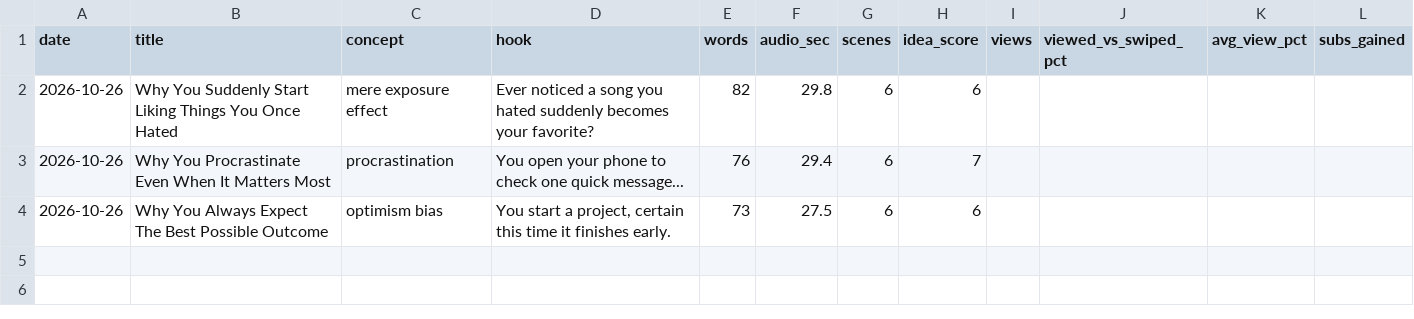
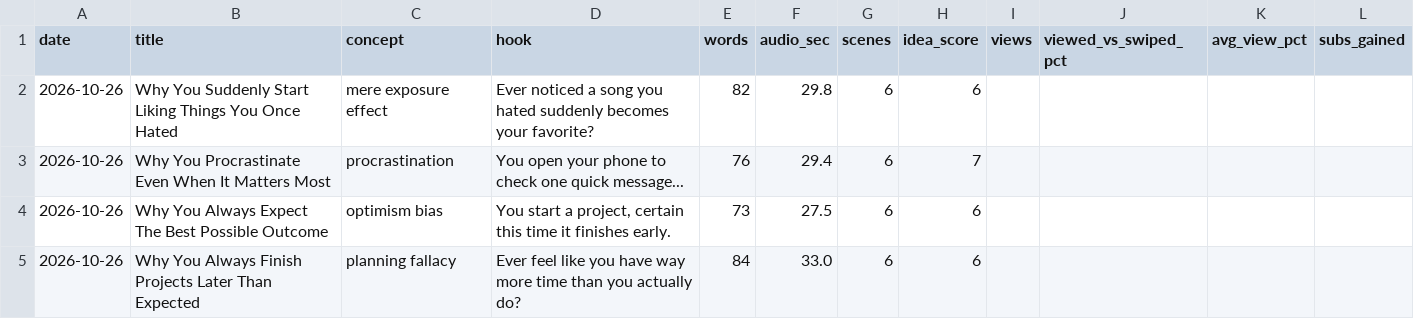
Before and after one commit to Mezfer/psych-shorts, a CSV file: log.csv, drawn as a sheet.

```diff
--- a/log.csv
+++ b/log.csv
@@ -4 +4,2 @@ date,title,concept,hook,words,audio_sec,scenes,idea_score,views,viewed_vs_swiped
 2026-10-26,Why You Always Expect The Best Possible Outcome,optimism bias,"You start a project, certain this time it finishes early.",73,27.5,6,6,,,,
+2026-10-26,Why You Always Finish Projects Later Than Expected,planning fallacy,Ever feel like you have way more time than you actually do?,84,33.0,6,6,,,,
```
Also changed, not shown: 2 other files.
